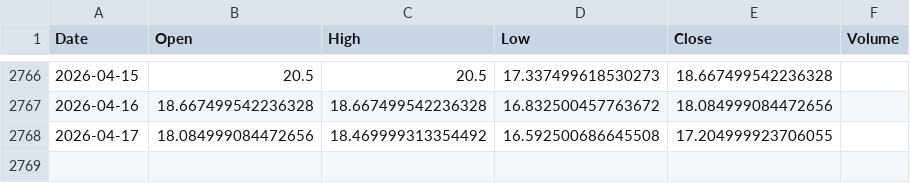
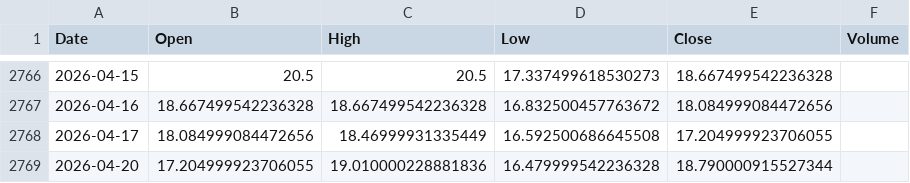
Before and after one commit to pravindev666/Jacob-XGBoost-Classifier, a CSV file: data/vix_daily.csv, drawn as a sheet; only a part is shown, gaps mark what is left out.

```diff
--- a/data/vix_daily.csv
+++ b/data/vix_daily.csv
@@ -2767,2 +2767,3 @@ Date,Open,High,Low,Close,Volume
 2026-04-16,18.667499542236328,18.667499542236328,16.832500457763672,18.084999084472656,
-2026-04-17,18.084999084472656,18.469999313354492,16.592500686645508,17.204999923706055,
+2026-04-17,18.084999084472656,18.46999931335449,16.592500686645508,17.204999923706055,
+2026-04-20,17.204999923706055,19.010000228881836,16.479999542236328,18.790000915527344,
```
Also changed, not shown: data/bank_nifty_daily.csv, data/nifty_daily.csv, 4 other files.
